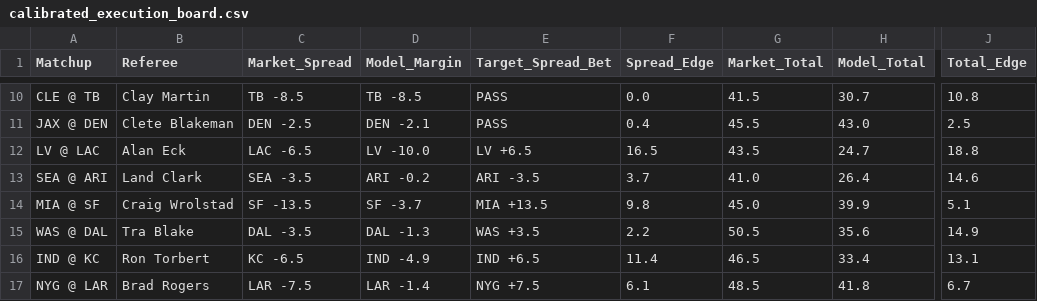
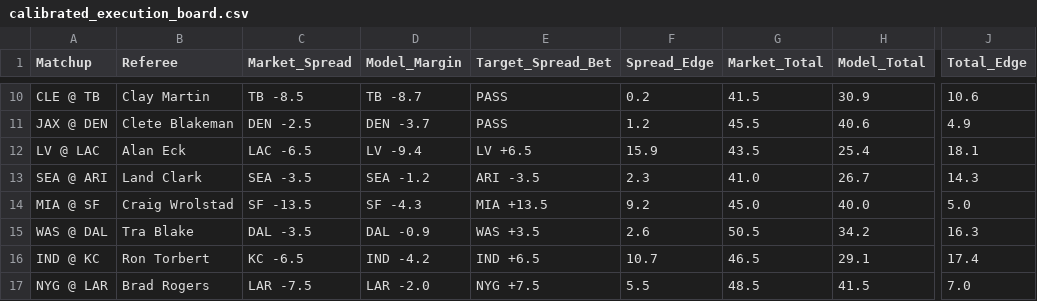
Before and after one commit to brandonjudy21/.github-workflows-update_rosters.yml, a CSV file: data/calibrated_execution_board.csv, drawn as a sheet; only a part is shown, gaps mark what is left out; the diff covers the shown part only; the diff names each change by its address in the sheet, - before the commit and + after, or states it on an @@ line.

```diff
--- a/data/calibrated_execution_board.csv
+++ b/data/calibrated_execution_board.csv
-D10 (Model_Margin): TB -8.5
+D10 (Model_Margin): TB -8.7
-F10 (Spread_Edge): 0.0
+F10 (Spread_Edge): 0.2
-H10 (Model_Total): 30.7
+H10 (Model_Total): 30.9
-J10 (Total_Edge): 10.8
+J10 (Total_Edge): 10.6
-D11 (Model_Margin): DEN -2.1
+D11 (Model_Margin): DEN -3.7
-F11 (Spread_Edge): 0.4
+F11 (Spread_Edge): 1.2
-H11 (Model_Total): 43.0
+H11 (Model_Total): 40.6
-J11 (Total_Edge): 2.5
+J11 (Total_Edge): 4.9
-D12 (Model_Margin): LV -10.0
+D12 (Model_Margin): LV -9.4
-F12 (Spread_Edge): 16.5
+F12 (Spread_Edge): 15.9
-H12 (Model_Total): 24.7
+H12 (Model_Total): 25.4
-J12 (Total_Edge): 18.8
+J12 (Total_Edge): 18.1
-D13 (Model_Margin): ARI -0.2
+D13 (Model_Margin): SEA -1.2
-F13 (Spread_Edge): 3.7
+F13 (Spread_Edge): 2.3
-H13 (Model_Total): 26.4
+H13 (Model_Total): 26.7
-J13 (Total_Edge): 14.6
+J13 (Total_Edge): 14.3
-D14 (Model_Margin): SF -3.7
+D14 (Model_Margin): SF -4.3
-F14 (Spread_Edge): 9.8
+F14 (Spread_Edge): 9.2
-H14 (Model_Total): 39.9
+H14 (Model_Total): 40.0
-J14 (Total_Edge): 5.1
+J14 (Total_Edge): 5.0
-D15 (Model_Margin): DAL -1.3
+D15 (Model_Margin): DAL -0.9
-F15 (Spread_Edge): 2.2
+F15 (Spread_Edge): 2.6
-H15 (Model_Total): 35.6
+H15 (Model_Total): 34.2
-J15 (Total_Edge): 14.9
+J15 (Total_Edge): 16.3
-D16 (Model_Margin): IND -4.9
+D16 (Model_Margin): IND -4.2
-F16 (Spread_Edge): 11.4
+F16 (Spread_Edge): 10.7
-H16 (Model_Total): 33.4
+H16 (Model_Total): 29.1
-J16 (Total_Edge): 13.1
+J16 (Total_Edge): 17.4
-D17 (Model_Margin): LAR -1.4
+D17 (Model_Margin): LAR -2.0
-F17 (Spread_Edge): 6.1
+F17 (Spread_Edge): 5.5
-H17 (Model_Total): 41.8
+H17 (Model_Total): 41.5
-J17 (Total_Edge): 6.7
+J17 (Total_Edge): 7.0
```
Also changed, not shown: 30 edited cells elsewhere in this file, data/ngs_qb_current.csv, data/schedules_current.csv, 3 other files.
